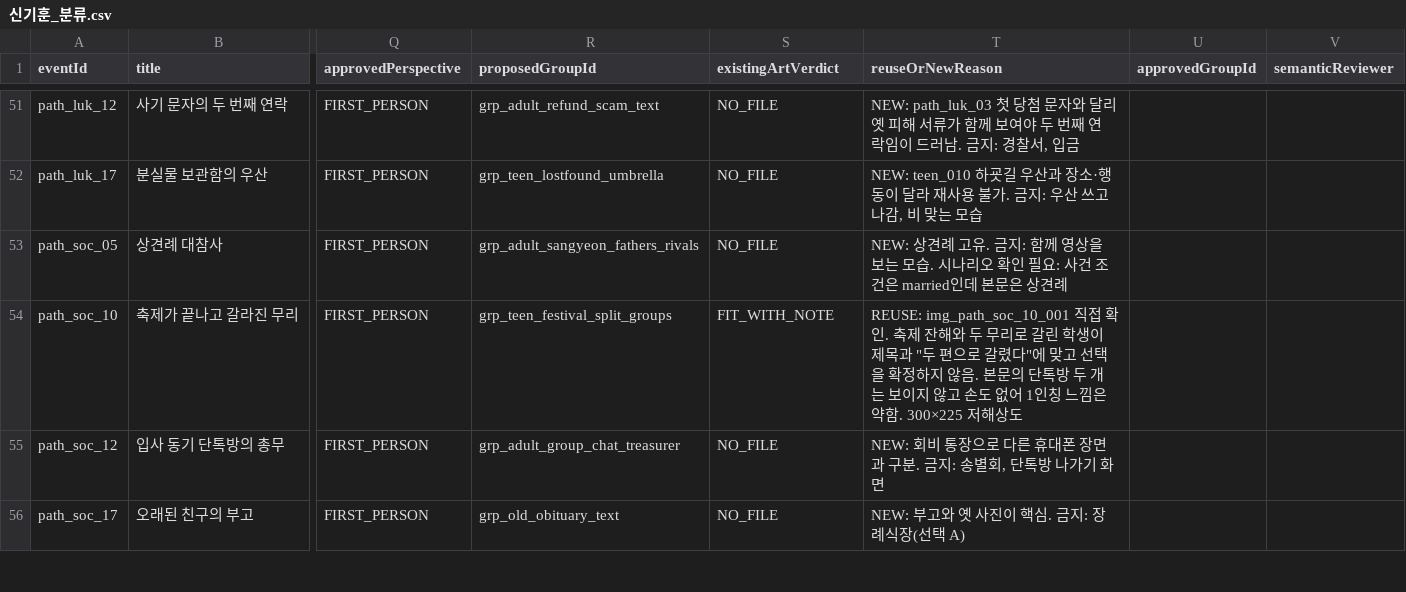
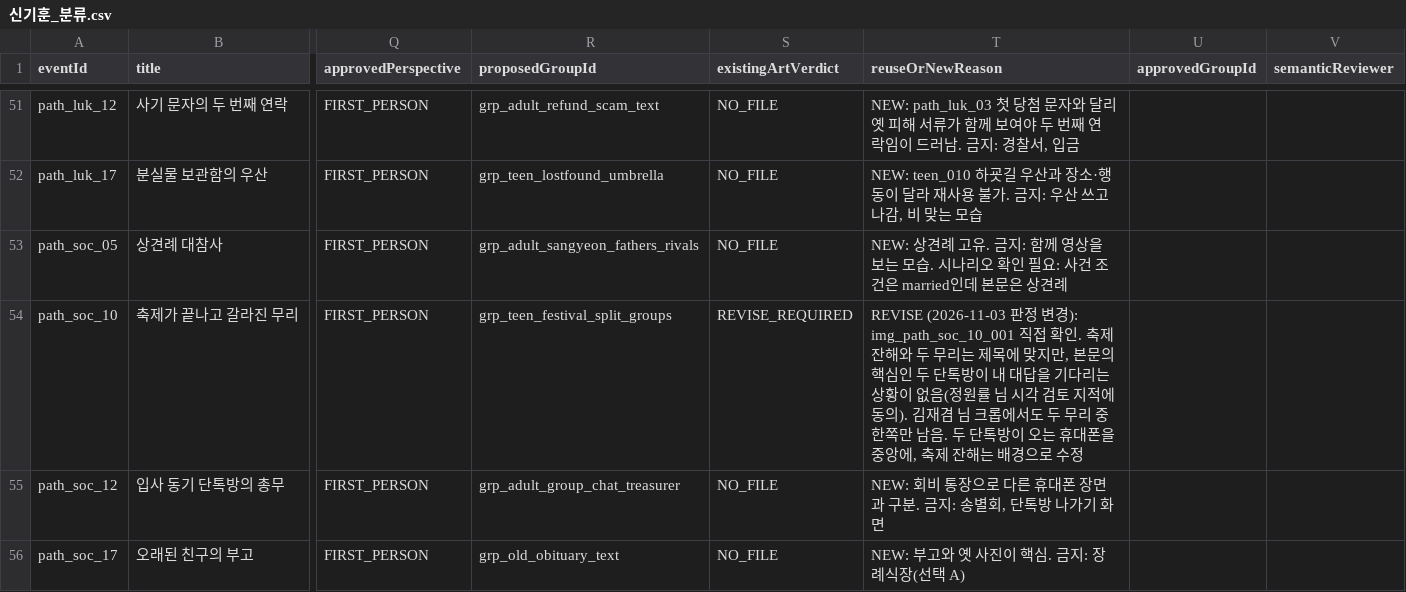
Before and after one commit to sunhan2002-cyber/hansung-lifegame, a CSV file: docs/assignments/20261031/submissions/신기훈_분류.csv, drawn as a sheet; only a part is shown, gaps mark what is left out; the diff names each change by its address in the sheet, - before the commit and + after, or states it on an @@ line.

```diff
--- a/docs/assignments/20261031/submissions/신기훈_분류.csv
+++ b/docs/assignments/20261031/submissions/신기훈_분류.csv
-S54 (existingArtVerdict): FIT_WITH_NOTE
+S54 (existingArtVerdict): REVISE_REQUIRED
-T54 (reuseOrNewReason): REUSE: img_path_soc_10_001 직접 확인. 축제 잔해와 두 무리로 갈린 학생이 제목과 "두 편으로 갈렸다"에 맞고 선택을 확정하지 않음. 본문의 단톡방 두 개는 보이지 않고 손도 없어 1인칭 느낌은 약함. 300×225 저해상도
+T54 (reuseOrNewReason): REVISE (2026-11-03 판정 변경): img_path_soc_10_001 직접 확인. 축제 잔해와 두 무리는 제목에 맞지만, 본문의 핵심인 두 단톡방이 내 대답을 기다리는 상황이 없음(정원률 님 시각 검토 지적에 동의). 김재겸 님 크롭에서도 두 무리 중 한쪽만 남음. 두 단톡방이 오는 휴대폰을 중앙에, 축제 잔해는 배경으로 수정
```
Also changed, not shown: 3 other files.
